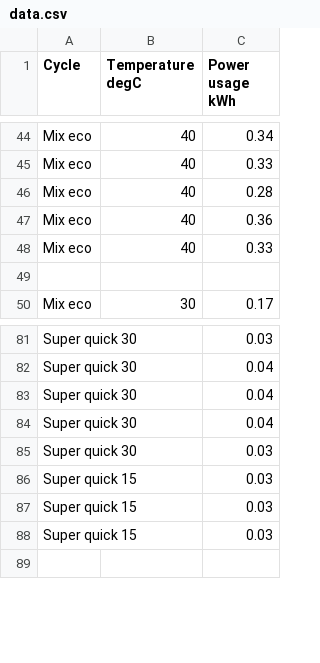
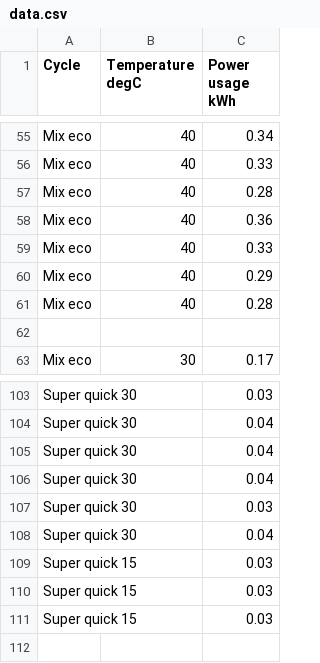
Before and after one commit to WilkAndy/washing-machine-power-usage, a CSV file: data.csv, drawn as a sheet; only a part is shown, gaps mark what is left out; the diff covers the shown part only.

```diff
--- a/data.csv
+++ b/data.csv
@@ -48,2 +59,4 @@ Mix eco,40,0.36
 Mix eco,40,0.33
+Mix eco,40,0.29
+Mix eco,40,0.28
 
@@ -85,2 +107,3 @@ Super quick 30,,0.04
 Super quick 30,,0.03
+Super quick 30,,0.04
 Super quick 15,,0.03
```
Also changed, not shown: 20 added rows elsewhere in this file, 2 other files.
